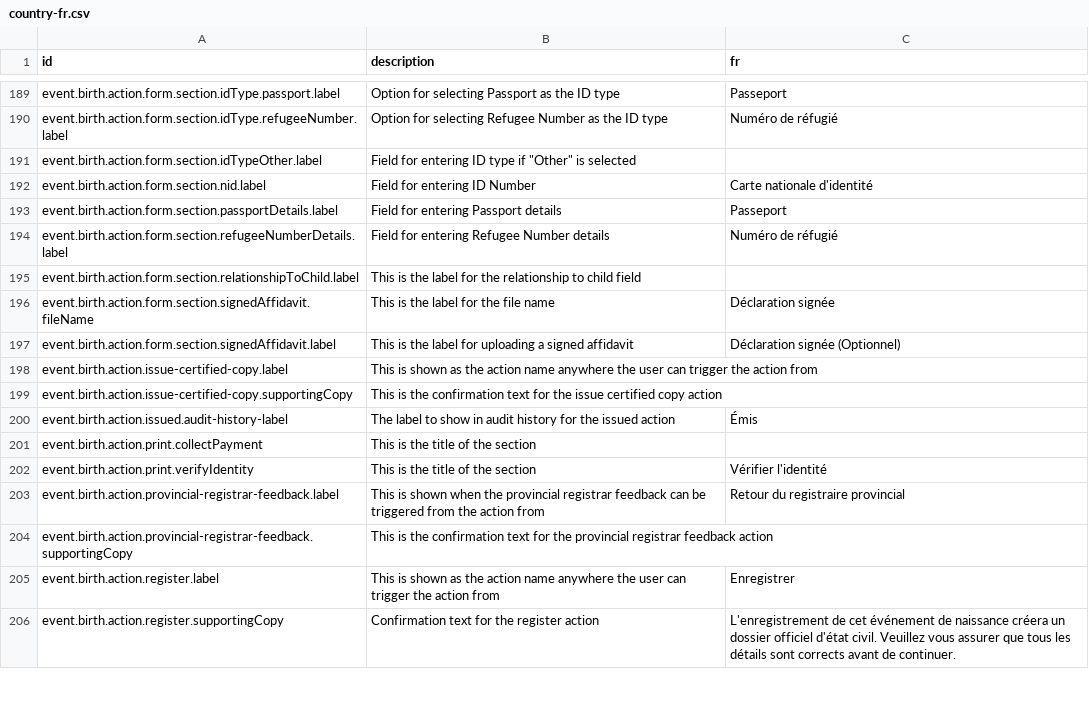
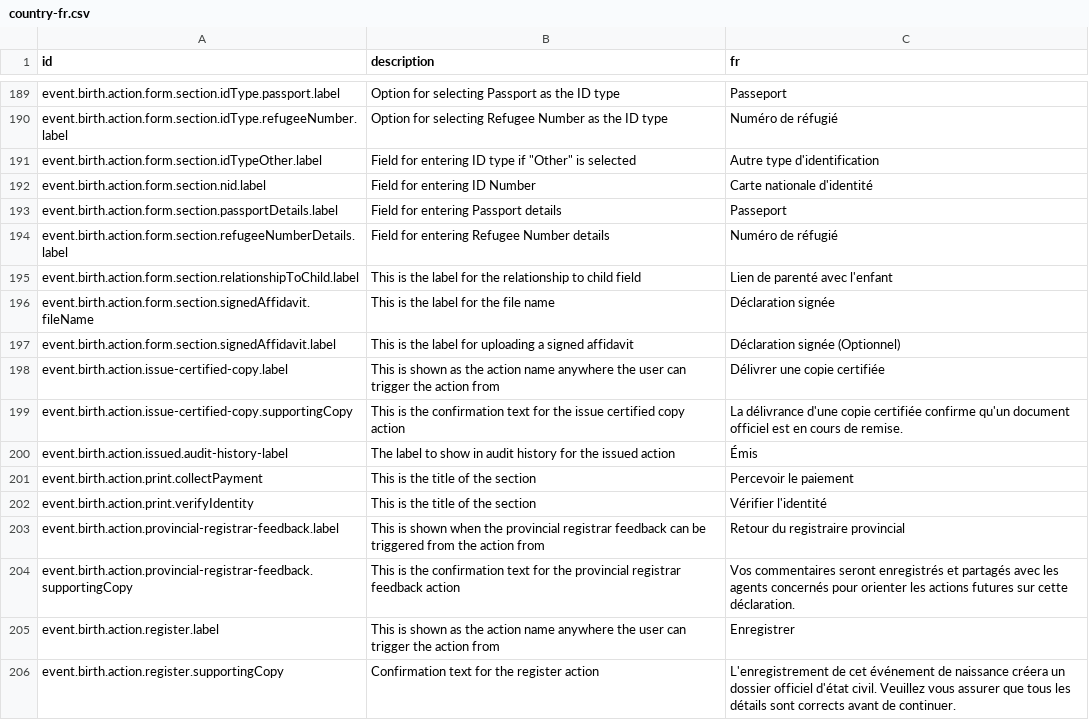
Before and after one commit to opencrvs/opencrvs-countryconfig, a CSV file: src/translations/country-fr.csv, drawn as a sheet; only a part is shown, gaps mark what is left out; the diff covers the shown part only.

Commit message:
Generate missing french translations with claude

```diff
--- a/src/translations/country-fr.csv
+++ b/src/translations/country-fr.csv
@@ -190,3 +190,3 @@ event.birth.action.form.section.idType.passport.label,Option for selecting Passp
 event.birth.action.form.section.idType.refugeeNumber.label,Option for selecting Refugee Number as the ID type,Numéro de réfugié
-event.birth.action.form.section.idTypeOther.label,"Field for entering ID type if ""Other"" is selected",
+event.birth.action.form.section.idTypeOther.label,"Field for entering ID type if ""Other"" is selected",Autre type d'identification
 event.birth.action.form.section.nid.label,Field for entering ID Number,Carte nationale d'identité
@@ -194,12 +194,12 @@ event.birth.action.form.section.passportDetails.label,Field for entering Passpor
 event.birth.action.form.section.refugeeNumberDetails.label,Field for entering Refugee Number details,Numéro de réfugié
-event.birth.action.form.section.relationshipToChild.label,This is the label for the relationship to child field,
+event.birth.action.form.section.relationshipToChild.label,This is the label for the relationship to child field,Lien de parenté avec l'enfant
 event.birth.action.form.section.signedAffidavit.fileName,This is the label for the file name,Déclaration signée
 event.birth.action.form.section.signedAffidavit.label,This is the label for uploading a signed affidavit,Déclaration signée (Optionnel)
-event.birth.action.issue-certified-copy.label,This is shown as the action name anywhere the user can trigger the action from,
-event.birth.action.issue-certified-copy.supportingCopy,This is the confirmation text for the issue certified copy action,
+event.birth.action.issue-certified-copy.label,This is shown as the action name anywhere the user can trigger the action from,Délivrer une copie certifiée
+event.birth.action.issue-certified-copy.supportingCopy,This is the confirmation text for the issue certified copy action,La délivrance d'une copie certifiée confirme qu'un document officiel est en cours de remise.
 event.birth.action.issued.audit-history-label,The label to show in audit history for the issued action,Émis
-event.birth.action.print.collectPayment,This is the title of the section,
+event.birth.action.print.collectPayment,This is the title of the section,Percevoir le paiement
 event.birth.action.print.verifyIdentity,This is the title of the section,Vérifier l'identité
 event.birth.action.provincial-registrar-feedback.label,This is shown when the provincial registrar feedback can be triggered from the action from,Retour du registraire provincial
-event.birth.action.provincial-registrar-feedback.supportingCopy,This is the confirmation text for the provincial registrar feedback action,
+event.birth.action.provincial-registrar-feedback.supportingCopy,This is the confirmation text for the provincial registrar feedback action,Vos commentaires seront enregistrés et partagés avec les agents concernés pour orienter les actions futures sur cette déclaration.
 event.birth.action.register.label,This is shown as the action name anywhere the user can trigger the action from,Enregistrer
```
Also changed, not shown: 102 edited cells elsewhere in this file, src/translations/core-fr.csv.
